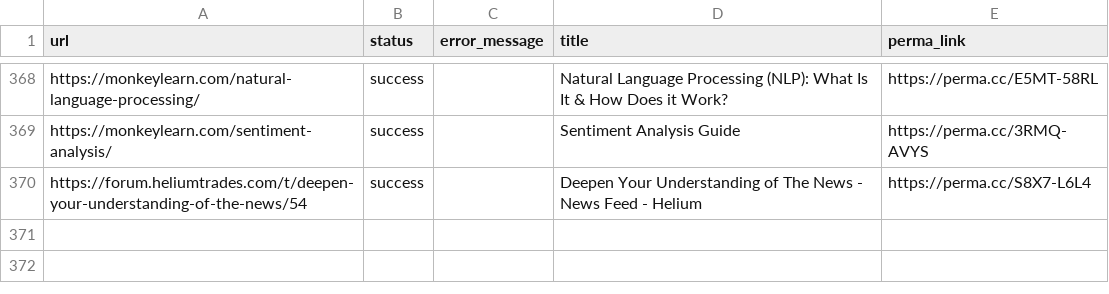
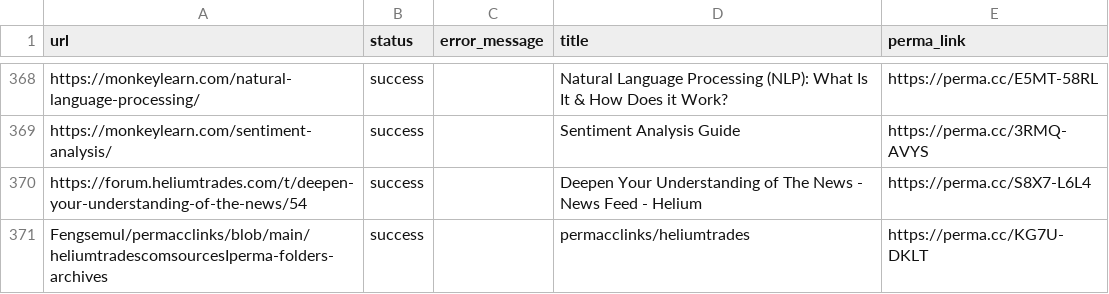
Before and after one commit to Fengsemul/permacclinks, a CSV file: heliumtrades.comsourcesIperma-folders-archives (No-dated entries are between January 12 2023 0926 am and January 14 2023).csv, drawn as a sheet; only a part is shown, gaps mark what is left out.

Commit message:
Update heliumtrades.comsourcesIperma-folders-archives (No-dated entries are between January 12 2023 0926 am and January 14 2023).csv

```diff
--- a/heliumtrades.comsourcesIperma-folders-archives (No-dated entries are between January 12 2023 0926 am and January 14 2023).csv
+++ b/heliumtrades.comsourcesIperma-folders-archives (No-dated entries are between January 12 2023 0926 am and January 14 2023).csv
@@ -370 +370,2 @@ https://monkeylearn.com/sentiment-analysis/,success,,Sentiment Analysis Guide,ht
 https://forum.heliumtrades.com/t/deepen-your-understanding-of-the-news/54,success,,Deepen Your Understanding of The News - News Feed - Helium,https://perma.cc/S8X7-L6L4
+Fengsemul/permacclinks/blob/main/heliumtradescomsourcesIperma-folders-archives,success,,permacclinks/heliumtrades,https://perma.cc/KG7U-DKLT
```
